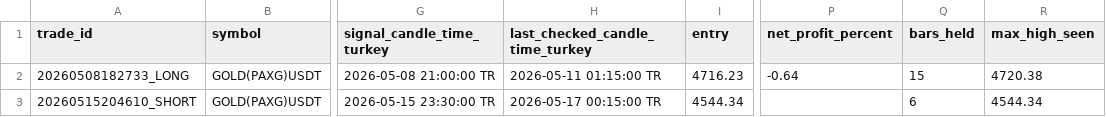
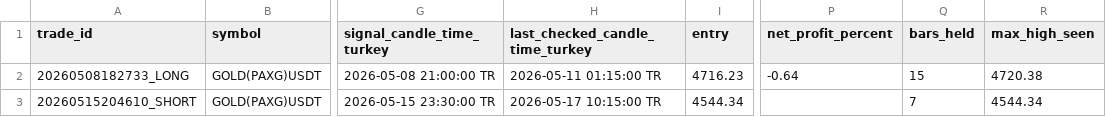
Before and after one commit to Gh2535/paxg-signal-bot, a CSV file: paper_trades.csv, drawn as a sheet; only a part is shown, gaps mark what is left out; the diff names each change by its address in the sheet, - before the commit and + after, or states it on an @@ line.

```diff
--- a/paper_trades.csv
+++ b/paper_trades.csv
-H3 (last_checked_candle_time_turkey): 2026-05-17 00:15:00 TR
+H3 (last_checked_candle_time_turkey): 2026-05-17 10:15:00 TR
-Q3 (bars_held): 6
+Q3 (bars_held): 7
```
Also changed, not shown: btc_signals_log.csv, signals_log.csv.
